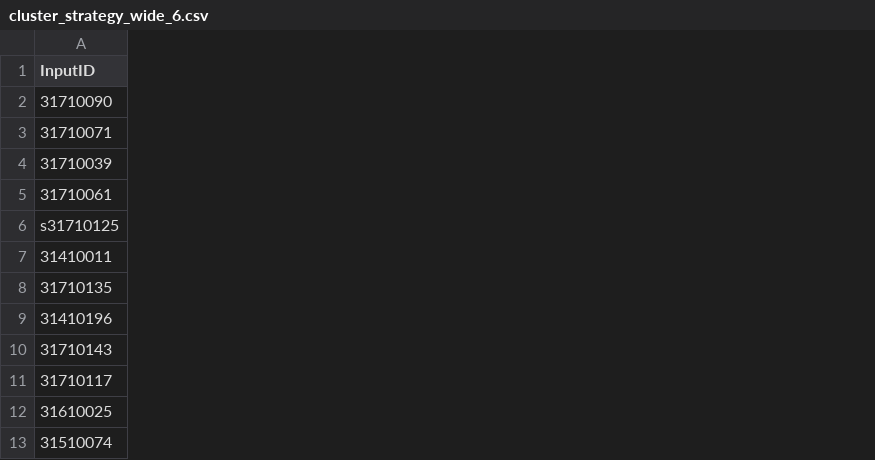
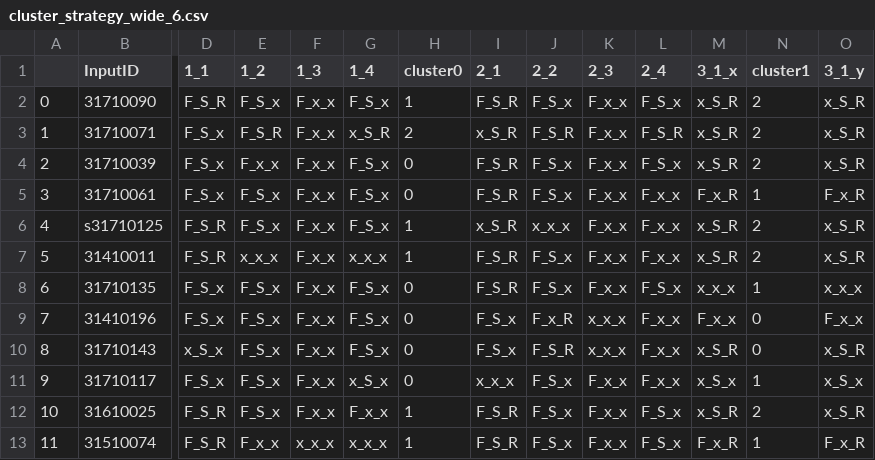
Before and after one commit to DaichiIto0805/monsakun_strategy, a CSV file: strategy_wide/cluster_strategy_wide_6.csv, drawn as a sheet; only a part is shown, gaps mark what is left out; the diff covers the shown part only; the diff names each change by its address in the sheet, - before the commit and + after, or states it on an @@ line.

```diff
--- a/strategy_wide/cluster_strategy_wide_6.csv
+++ b/strategy_wide/cluster_strategy_wide_6.csv
+column A, rows 2-13: 0 | 1 | 2 | 3 | 4 | 5 | 6 | 7 | 8 | 9 | 10 | 11
+column D (1_1), rows 2-13: F_S_R | F_S_x | F_S_x | F_S_x | F_S_R | F_S_R | F_S_x | F_S_x | x_S_x | F_S_x | F_S_R | F_S_R
+column E (1_2), rows 2-13: F_S_x | F_S_R | F_x_x | F_S_x | F_S_x | x_x_x | F_S_x | F_S_x | F_S_x | F_S_x | F_S_x | F_x_x
+column F (1_3), rows 2-13: F_x_x | F_x_x | F_x_x | F_x_x | F_x_x | F_x_x | F_x_x | F_x_x | F_x_x | F_x_x | F_x_x | x_x_x
+column G (1_4), rows 2-13: F_S_x | x_S_R | F_S_x | F_S_x | F_S_x | x_x_x | F_S_x | F_S_x | F_S_x | x_S_x | F_x_x | x_x_x
+column H (cluster0), rows 2-13: 1 | 2 | 0 | 0 | 1 | 1 | 0 | 0 | 0 | 0 | 1 | 1
+column I (2_1), rows 2-13: F_S_R | x_S_R | F_S_R | F_S_R | x_S_R | F_S_R | F_S_R | F_S_x | F_S_x | x_x_x | F_S_R | F_S_R
+column J (2_2), rows 2-13: F_S_x | F_S_R | F_S_x | F_S_x | x_x_x | F_S_x | F_S_x | F_x_R | F_S_R | F_S_x | F_S_x | F_S_x
+column K (2_3), rows 2-13: F_x_x | F_x_x | F_x_x | F_x_x | F_x_x | F_x_x | F_x_x | x_x_x | x_x_x | F_x_x | F_x_x | F_x_x
+column L (2_4), rows 2-13: F_S_x | F_S_R | F_S_x | F_x_x | F_x_x | F_x_x | F_S_x | F_x_x | F_x_x | F_x_x | F_S_x | F_S_x
+column M (3_1_x), rows 2-13: x_S_R | x_S_R | x_S_R | F_x_R | x_S_R | x_S_R | x_x_x | F_x_x | x_S_R | x_S_x | x_S_R | F_x_R
+column N (cluster1), rows 2-13: 2 | 2 | 2 | 1 | 2 | 2 | 1 | 0 | 0 | 1 | 2 | 1
+column O (3_1_y), rows 2-13: x_S_R | x_S_R | x_S_R | F_x_R | x_S_R | x_S_R | x_x_x | F_x_x | x_S_R | x_S_x | x_S_R | F_x_R
```
Also changed, not shown: 4 added columns elsewhere in this file, strategy_wide/cluster_strategy_wide_2.csv, strategy_wide/cluster_strategy_wide_3.csv, 42 other files.
